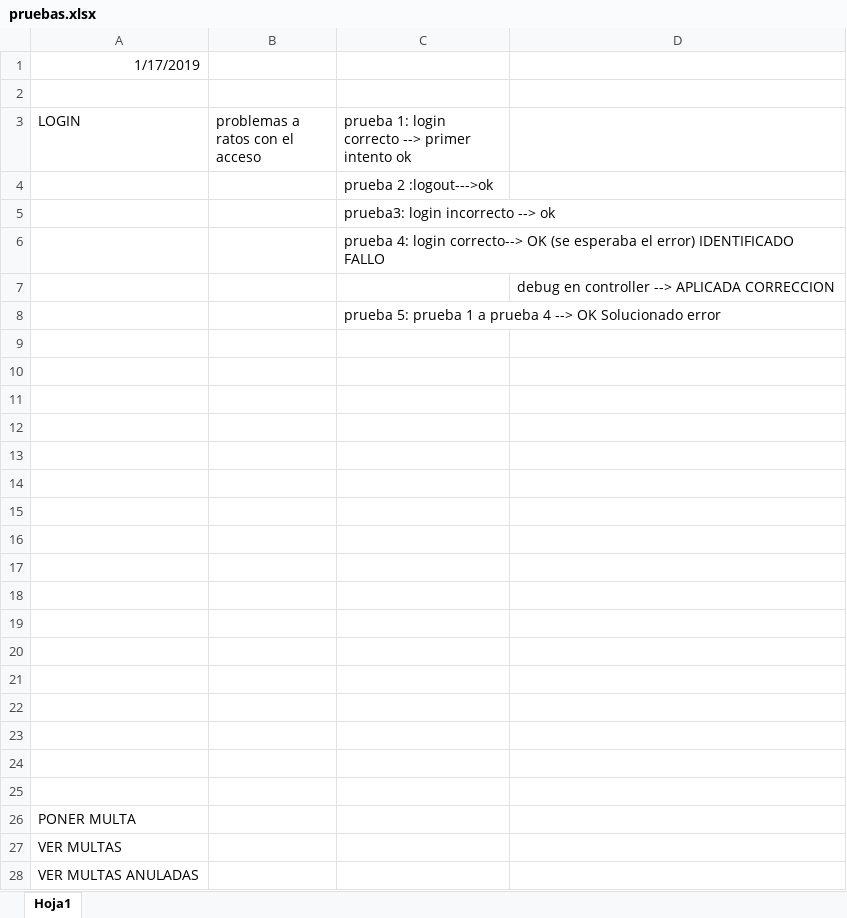
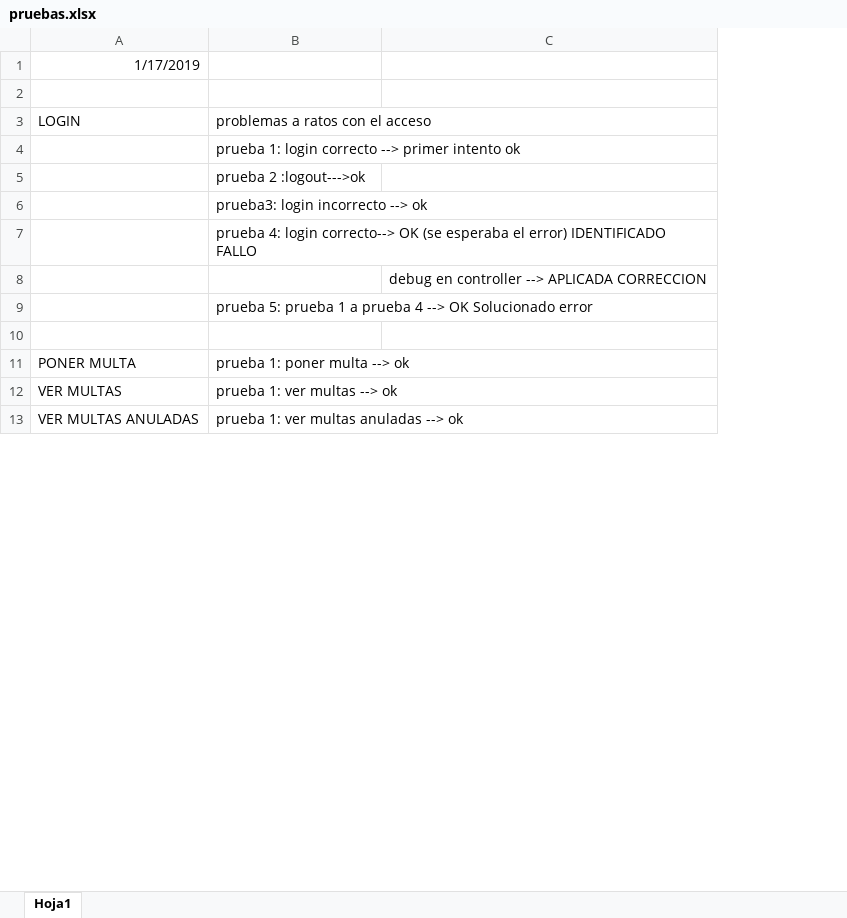
Before and after one commit to HectorSerrano2244/PruebasIpartek, an Excel workbook: dgt/SQL/pruebas.xlsx, sheet Hoja1, drawn as a sheet; only a part is shown; values as stored, in another font and other column widths than the file's, no borders; removed rows and columns are numbered as before the commit, all else as after; the diff covers the shown part only; the diff names each change by its address in the sheet, - before the commit and + after, or states it on an @@ line.

Commit message:
actualizacion archivo pruebas

```diff
--- a/dgt/SQL/pruebas.xlsx (sheet Hoja1)
+++ b/dgt/SQL/pruebas.xlsx (sheet Hoja1)
-column B (problemas a ratos con el acceso), empty
-B3: prueba 1: login correcto --> primer intento ok
+B3: problemas a ratos con el acceso
+row 4:  | prueba 1: login correcto --> primer intento ok
-row 10: (empty)
-row 11: (empty)
-row 12: (empty)
-row 13: (empty)
-row 14: (empty)
-row 15: (empty)
-row 16: (empty)
-row 17: (empty)
-row 18: (empty)
-row 19: (empty)
-row 20: (empty)
-row 21: (empty)
-row 22: (empty)
-row 23: (empty)
-row 24: (empty)
-row 25: (empty)
-B11 (problemas a ratos con el acceso): (empty)
+B11 (problemas a ratos con el acceso): prueba 1: poner multa --> ok
-B12 (problemas a ratos con el acceso): (empty)
+B12 (problemas a ratos con el acceso): prueba 1: ver multas --> ok
-B13 (problemas a ratos con el acceso): (empty)
+B13 (problemas a ratos con el acceso): prueba 1: ver multas anuladas --> ok
```
Also changed, not shown: 2 added rows and 1 edited cell elsewhere in this sheet.
